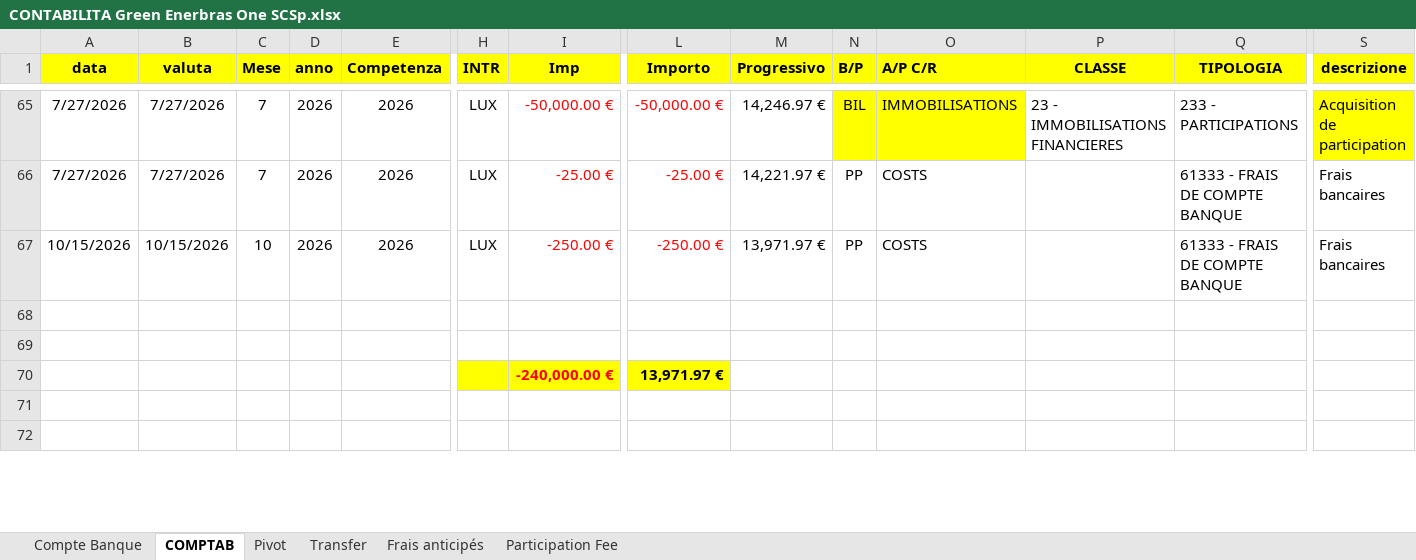
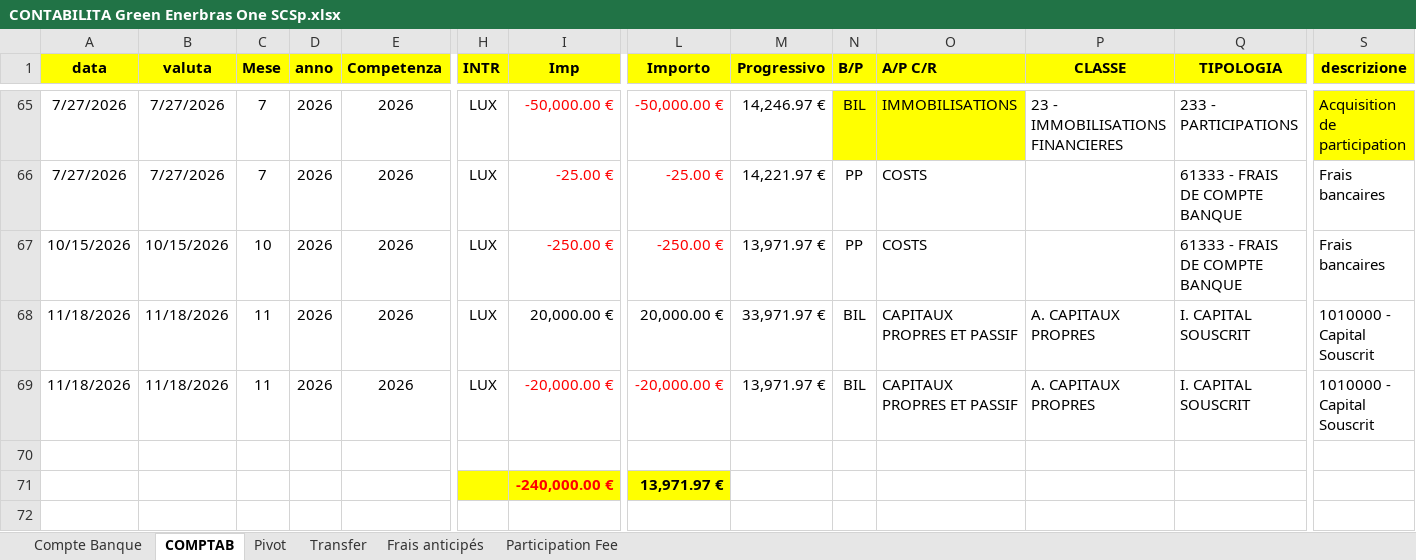
Before and after one commit to Edoardo1953/GREEN_ENERBRAS, an Excel workbook: uploads/CONTABILITA Green Enerbras One SCSp.xlsx, sheet COMPTAB, drawn as a sheet; only a part is shown, gaps mark what is left out; the shorter side is filled out with more unchanged rows; values as stored, in another font and other column widths than the file's, no borders; rows hold the shown columns only; the diff names each change by its address in the sheet, - before the commit and + after, or states it on an @@ line.

```diff
--- a/uploads/CONTABILITA Green Enerbras One SCSp.xlsx (sheet COMPTAB)
+++ b/uploads/CONTABILITA Green Enerbras One SCSp.xlsx (sheet COMPTAB)
-row 68: (empty)
+row 68: 11/18/2026 | 11/18/2026 | 11 | 2026 | 2026 | LUX | 20,000.00 € | 20,000.00 € | 33,971.97 € | BIL | CAPITAUX PROPRES ET PASSIF | A. CAPITAUX PROPRES | I. CAPITAL SOUSCRIT | 1010000 - Capital Souscrit
+row 69: 11/18/2026 | 11/18/2026 | 11 | 2026 | 2026 | LUX | -20,000.00 € | -20,000.00 € | 13,971.97 € | BIL | CAPITAUX PROPRES ET PASSIF | A. CAPITAUX PROPRES | I. CAPITAL SOUSCRIT | 1010000 - Capital Souscrit
```
Also changed, not shown: sheet Transfer, sheet Compte Banque, sheet Pivot, 4 other files.
